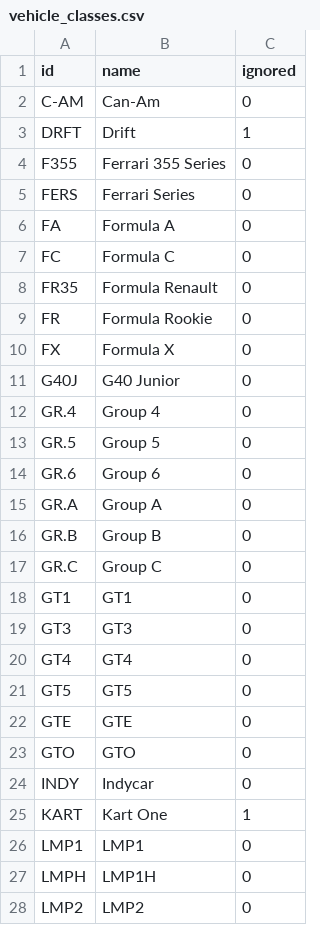
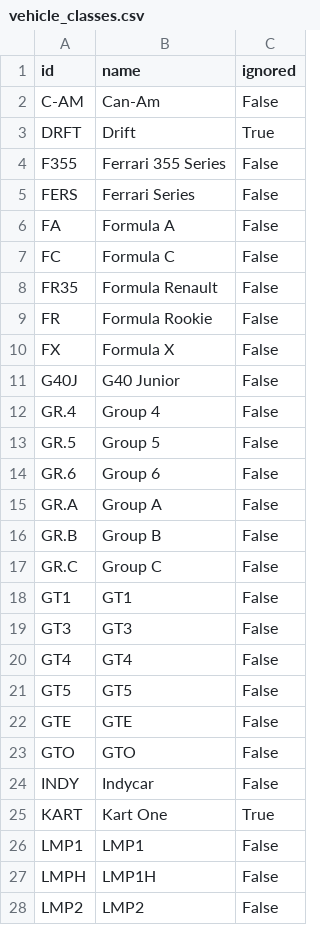
Before and after one commit to Yamsha75/projectcars2_leaderboards, a CSV file: static_data/vehicle_classes.csv, drawn as a sheet; only a part is shown; the diff covers the shown part only.

```diff
--- a/static_data/vehicle_classes.csv
+++ b/static_data/vehicle_classes.csv
@@ -1,28 +1,28 @@
 id,name,ignored
-C-AM,Can-Am,0
-DRFT,Drift,1
-F355,Ferrari 355 Series,0
-FERS,Ferrari Series,0
-FA,Formula A,0
-FC,Formula C,0
-FR35,Formula Renault,0
-FR,Formula Rookie,0
-FX,Formula X,0
-G40J,G40 Junior,0
-GR.4,Group 4,0
-GR.5,Group 5,0
-GR.6,Group 6,0
-GR.A,Group A,0
-GR.B,Group B,0
-GR.C,Group C,0
-GT1,GT1,0
-GT3,GT3,0
-GT4,GT4,0
-GT5,GT5,0
-GTE,GTE,0
-GTO,GTO,0
-INDY,Indycar,0
-KART,Kart One,1
-LMP1,LMP1,0
-LMPH,LMP1H,0
-LMP2,LMP2,0
+C-AM,Can-Am,False
+DRFT,Drift,True
+F355,Ferrari 355 Series,False
+FERS,Ferrari Series,False
+FA,Formula A,False
+FC,Formula C,False
+FR35,Formula Renault,False
+FR,Formula Rookie,False
+FX,Formula X,False
+G40J,G40 Junior,False
+GR.4,Group 4,False
+GR.5,Group 5,False
+GR.6,Group 6,False
+GR.A,Group A,False
+GR.B,Group B,False
+GR.C,Group C,False
+GT1,GT1,False
+GT3,GT3,False
+GT4,GT4,False
+GT5,GT5,False
+GTE,GTE,False
+GTO,GTO,False
+INDY,Indycar,False
+KART,Kart One,True
+LMP1,LMP1,False
+LMPH,LMP1H,False
+LMP2,LMP2,False
```
Also changed, not shown: 34 edited cells elsewhere in this file, static_data/tracks.csv, 5 other files.
